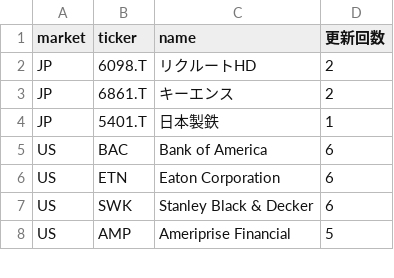
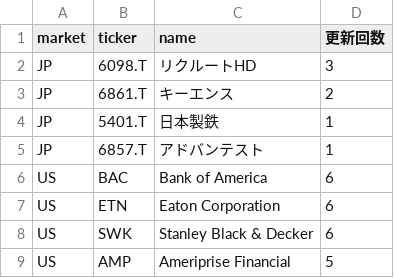
Before and after one commit to su402011-hash/high52-scanner, a CSV file: outputs/ranking.csv, drawn as a sheet; only a part is shown.

```diff
--- a/outputs/ranking.csv
+++ b/outputs/ranking.csv
@@ -1,5 +1,6 @@
 market,ticker,name,更新回数
-JP,6098.T,リクルートHD,2
+JP,6098.T,リクルートHD,3
 JP,6861.T,キーエンス,2
 JP,5401.T,日本製鉄,1
+JP,6857.T,アドバンテスト,1
 US,BAC,Bank of America,6
```
Also changed, not shown: outputs/history.csv, 2 other files.
